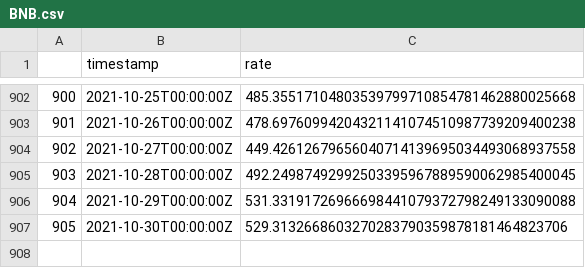
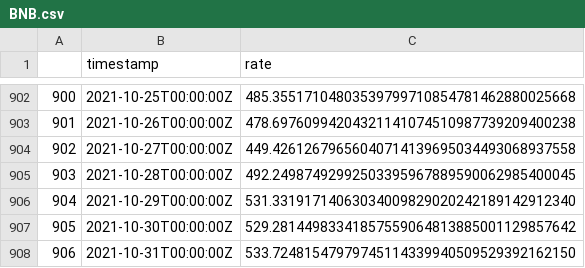
Before and after one commit to datanalys/datasets, a CSV file: datasets/currencies/crypto/historical/BNB.csv, drawn as a sheet; only a part is shown, gaps mark what is left out.

```diff
--- a/datasets/currencies/crypto/historical/BNB.csv
+++ b/datasets/currencies/crypto/historical/BNB.csv
@@ -905,3 +905,4 @@
 903,2021-10-28T00:00:00Z,492.24987492992503395967889590062985400045
-904,2021-10-29T00:00:00Z,531.33191726966698441079372798249133090088
-905,2021-10-30T00:00:00Z,529.3132668603270283790359878181464823706
+904,2021-10-29T00:00:00Z,531.33191714063034009829020242189142912340
+905,2021-10-30T00:00:00Z,529.28144983341857559064813885001129857642
+906,2021-10-31T00:00:00Z,533.72481547979745114339940509529392162150
```
Also changed, not shown: datasets/currencies/crypto/historical/BTC.csv, datasets/currencies/crypto/historical/DAI.csv, 18 other files.
